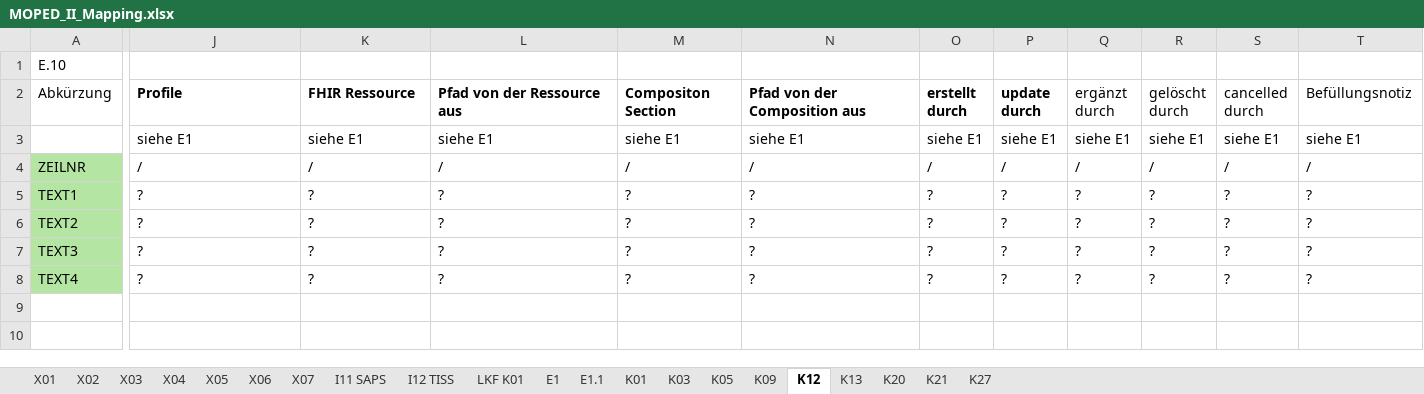
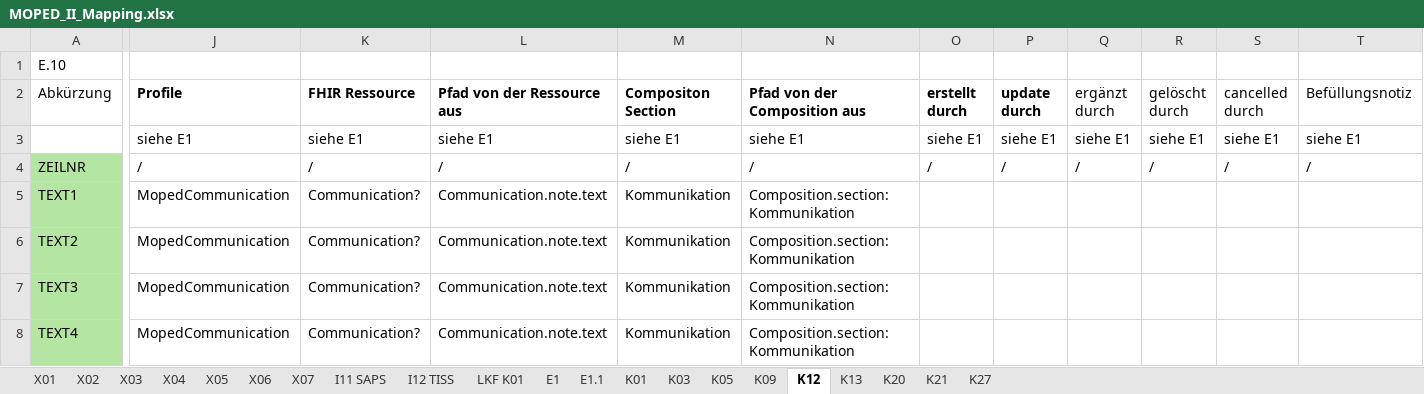
Before and after one commit to HL7Austria/ELGA-MOPED-R5, an Excel workbook: docs/MOPED_II_Mapping.xlsx, sheet K12, drawn as a sheet; only a part is shown, gaps mark what is left out; values as stored, in another font and other column widths than the file's, no borders; the diff covers the shown part only; the diff names each change by its address in the sheet, - before the commit and + after, or states it on an @@ line.

Commit message:
neuen generischen Kommunikationsansatz ins Mapping einfügen

```diff
--- a/docs/MOPED_II_Mapping.xlsx (sheet K12)
+++ b/docs/MOPED_II_Mapping.xlsx (sheet K12)
-J5:J8 (Profile): ?
+J5:J8 (Profile): MopedCommunication
-K5:K8 (FHIR Ressource): ?
+K5:K8 (FHIR Ressource): Communication?
-L5:L8 (Pfad von der Ressource aus): ?
+L5:L8 (Pfad von der Ressource aus): Communication.note.text
-M5:M8 (Compositon Section): ?
+M5:M8 (Compositon Section): Kommunikation
-N5:N8 (Pfad von der Composition aus): ?
+N5:N8 (Pfad von der Composition aus): Composition.section:Kommunikation
-O5:O8 (erstellt durch): ?
+O5:O8 (erstellt durch): (empty)
-P5:P8 (update durch): ?
+P5:P8 (update durch): (empty)
-Q5:Q8 (ergänzt durch): ?
+Q5:Q8 (ergänzt durch): (empty)
-R5:R8 (gelöscht durch): ?
+R5:R8 (gelöscht durch): (empty)
-S5:S8 (cancelled durch): ?
+S5:S8 (cancelled durch): (empty)
-T5:T8 (Befüllungsnotiz): ?
+T5:T8 (Befüllungsnotiz): (empty)
```
Also changed, not shown: 16 edited cells elsewhere in this sheet, sheet X07, sheet E1.1, sheet E1.
